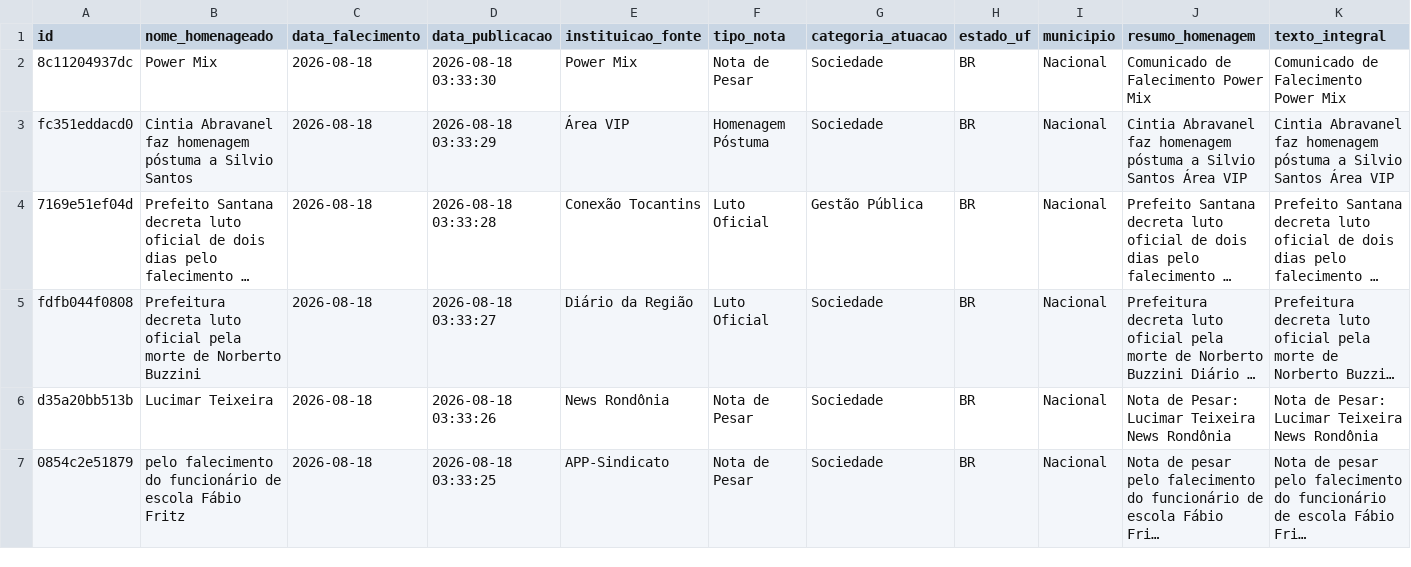
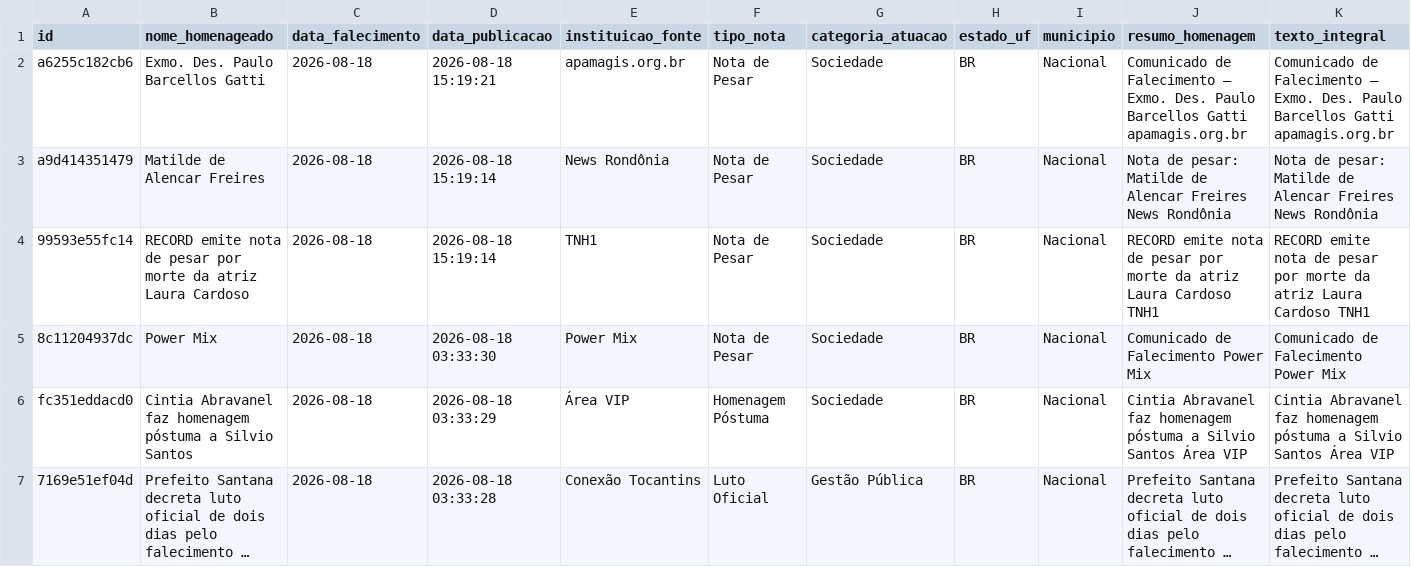
Before and after one commit to yuriluna85/obituarium, a CSV file: data/2026/08/obituario_2026_08.csv, drawn as a sheet; only a part is shown; the shorter side is filled out with more unchanged rows; long unchanged cells end in …; rows hold the shown columns only; the diff names each change by its address in the sheet, - before the commit and + after, or states it on an @@ line.

```diff
--- a/data/2026/08/obituario_2026_08.csv
+++ b/data/2026/08/obituario_2026_08.csv
+row 2: a6255c182cb6 | Exmo. Des. Paulo Barcellos Gatti | 2026-08-18 | 2026-08-18 15:19:21 | apamagis.org.br | Nota de Pesar | Sociedade | BR | Nacional | Comunicado de Falecimento – Exmo. Des. Paulo Barcellos Gatti apamagis.org.br | Comunicado de Falecimento – Exmo. Des. Paulo Barcellos Gatti apamagis.org.br
+row 3: a9d414351479 | Matilde de Alencar Freires | 2026-08-18 | 2026-08-18 15:19:14 | News Rondônia | Nota de Pesar | Sociedade | BR | Nacional | Nota de pesar: Matilde de Alencar Freires News Rondônia | Nota de pesar: Matilde de Alencar Freires News Rondônia
+row 4: 99593e55fc14 | RECORD emite nota de pesar por morte da atriz Laura Cardoso | 2026-08-18 | 2026-08-18 15:19:14 | TNH1 | Nota de Pesar | Sociedade | BR | Nacional | RECORD emite nota de pesar por morte da atriz Laura Cardoso TNH1 | RECORD emite nota de pesar por morte da atriz Laura Cardoso TNH1
```
